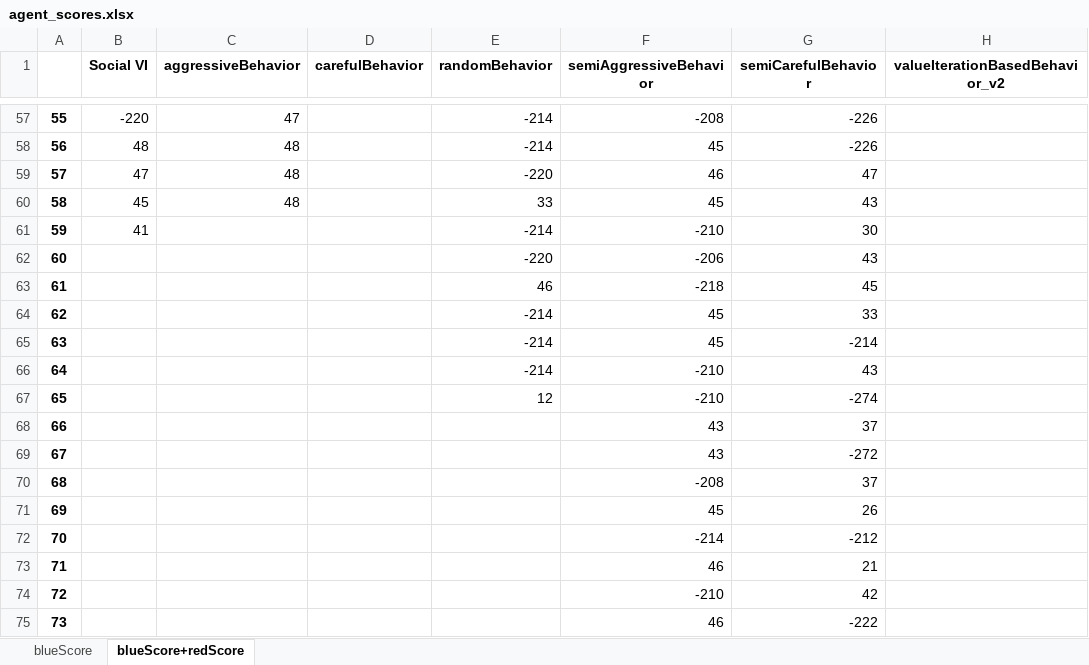
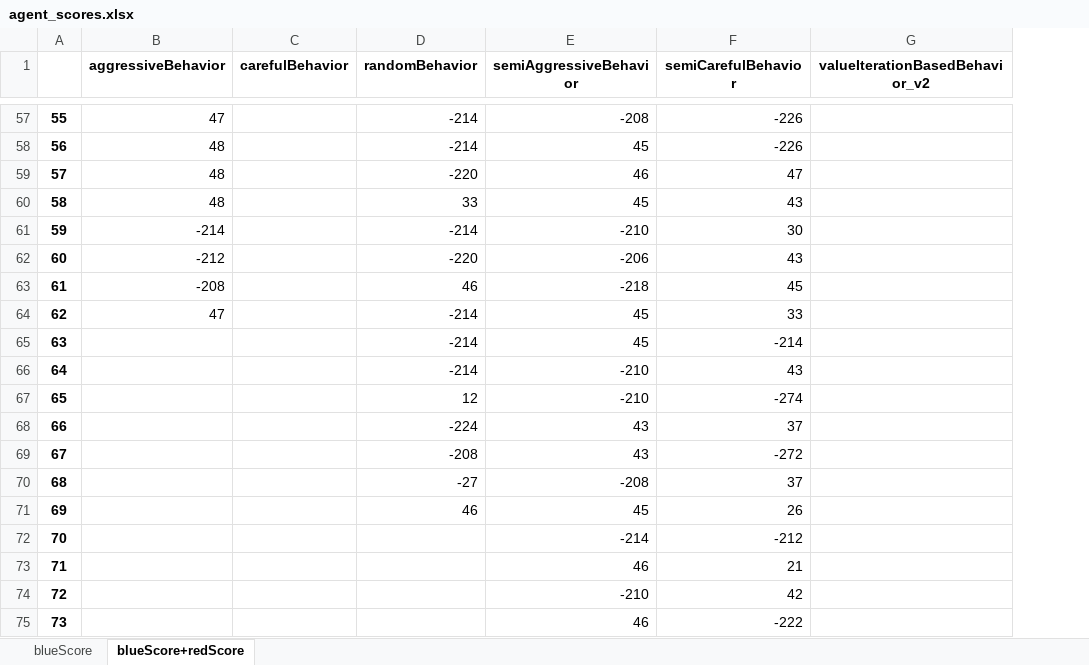
Before and after one commit to ido1Shapira/1.5roadGame, an Excel workbook: data/agent_scores.xlsx, sheet blueScore+redScore, drawn as a sheet; only a part is shown, gaps mark what is left out; values as stored, in another font and other column widths than the file's, no borders; removed rows and columns are numbered as before the commit, all else as after; the diff covers the shown part only; the diff names each change by its address in the sheet, - before the commit and + after, or states it on an @@ line.

```diff
--- a/data/agent_scores.xlsx (sheet blueScore+redScore)
+++ b/data/agent_scores.xlsx (sheet blueScore+redScore)
-column B (Social VI), rows 57-61: -220 | 48 | 47 | 45 | 41
-B61 (aggressiveBehavior): (empty)
+B61 (aggressiveBehavior): -214
-B62 (aggressiveBehavior): (empty)
+B62 (aggressiveBehavior): -212
-B63 (aggressiveBehavior): (empty)
+B63 (aggressiveBehavior): -208
-B64 (aggressiveBehavior): (empty)
+B64 (aggressiveBehavior): 47
-D68 (randomBehavior): (empty)
+D68 (randomBehavior): -224
-D69 (randomBehavior): (empty)
+D69 (randomBehavior): -208
-D70 (randomBehavior): (empty)
+D70 (randomBehavior): -27
-D71 (randomBehavior): (empty)
+D71 (randomBehavior): 46
```
Also changed, not shown: 4 added rows and 9 edited cells elsewhere in this sheet, sheet blueScore, 3 other files.
